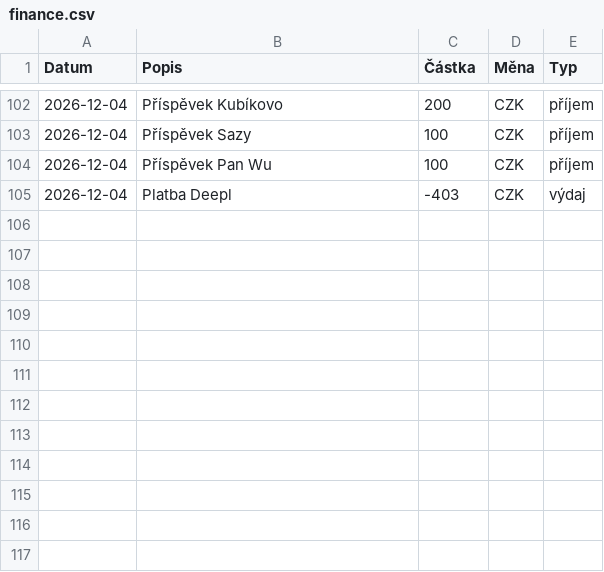
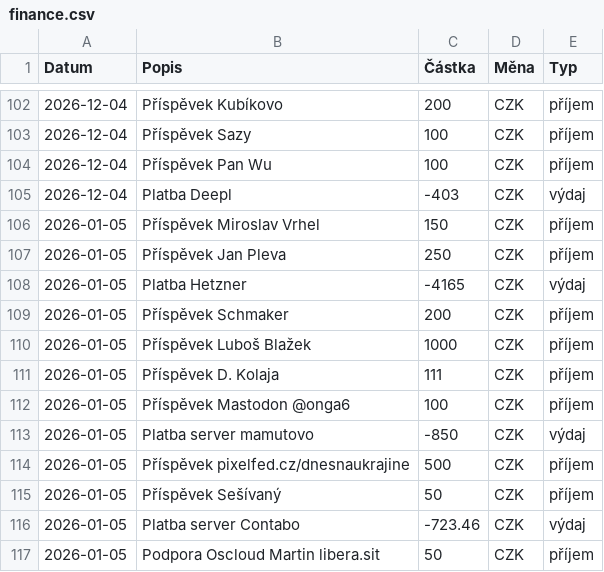
Before and after one commit to zkreml/prehlad-financi-komunity, a CSV file: finance.csv, drawn as a sheet; only a part is shown, gaps mark what is left out; the diff names each change by its address in the sheet, - before the commit and + after, or states it on an @@ line.

Commit message:
Aktualizace financí soubor finance.csv

```diff
--- a/finance.csv
+++ b/finance.csv
+row 106: 2026-01-05 | Příspěvek Miroslav Vrhel | 150 | CZK | příjem
+row 107: 2026-01-05 | Příspěvek Jan Pleva | 250 | CZK | příjem
+row 108: 2026-01-05 | Platba Hetzner | -4165 | CZK | výdaj
+row 109: 2026-01-05 | Příspěvek Schmaker | 200 | CZK | příjem
+row 110: 2026-01-05 | Příspěvek Luboš Blažek | 1000 | CZK | příjem
+row 111: 2026-01-05 | Příspěvek D. Kolaja | 111 | CZK | příjem
+row 112: 2026-01-05 | Příspěvek Mastodon @onga6 | 100 | CZK | příjem
+row 113: 2026-01-05 | Platba server mamutovo | -850 | CZK | výdaj
+row 114: 2026-01-05 | Příspěvek pixelfed.cz/dnesnaukrajine | 500 | CZK | příjem
+row 115: 2026-01-05 | Příspěvek Sešívaný | 50 | CZK | příjem
+row 116: 2026-01-05 | Platba server Contabo | -723.46 | CZK | výdaj
+row 117: 2026-01-05 | Podpora Oscloud Martin libera.sit | 50 | CZK | příjem
```
